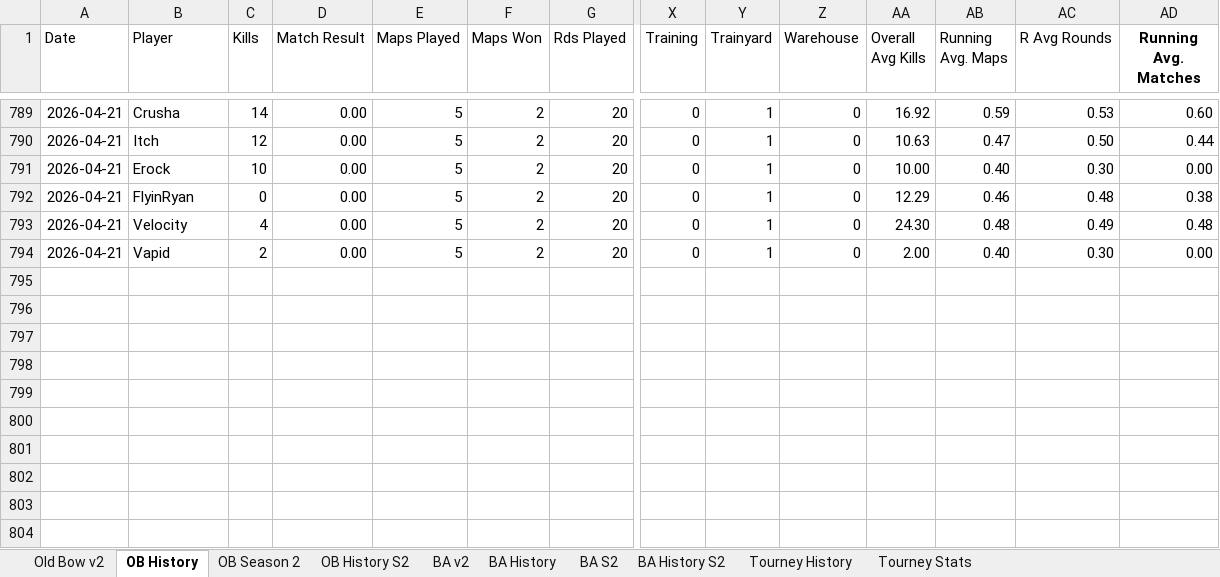
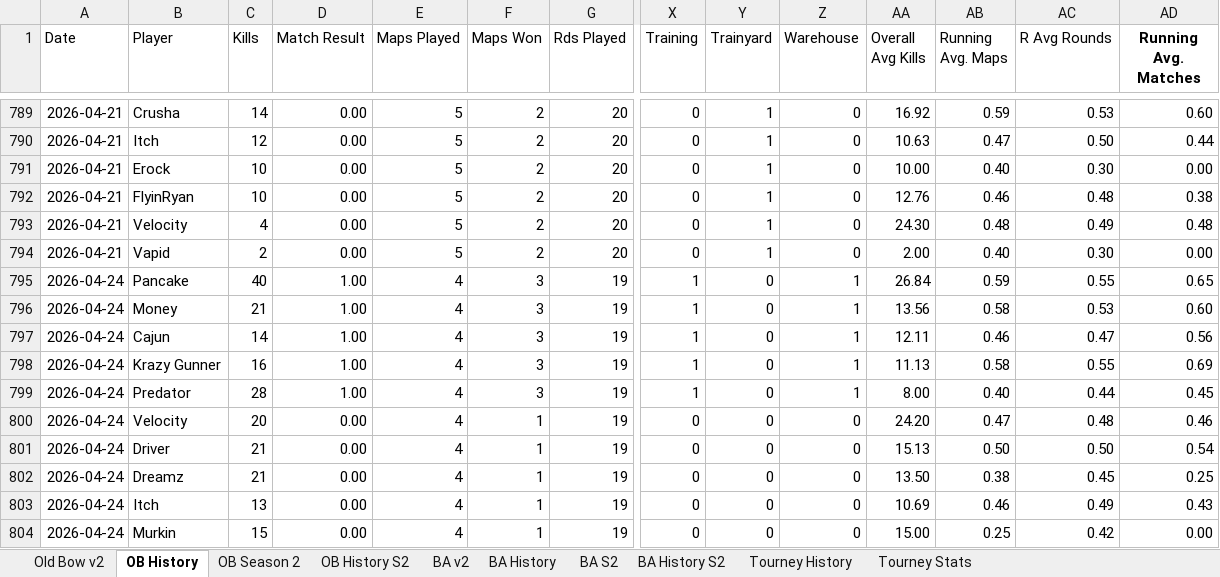
Before and after one commit to brettjmiller8-cpu/r63-stats, an Excel workbook: R63 Data.xlsx, sheet OB History, drawn as a sheet; only a part is shown, gaps mark what is left out; values as stored, in another font and other column widths than the file's, no borders; rows hold the shown columns only; the diff names each change by its address in the sheet, - before the commit and + after, or states it on an @@ line.

```diff
--- a/R63 Data.xlsx (sheet OB History)
+++ b/R63 Data.xlsx (sheet OB History)
-C792 (Kills): 0
+C792 (Kills): 10
-AA792 (Overall Avg Kills): 12.29
+AA792 (Overall Avg Kills): 12.76
+row 795: 2026-04-24 | Pancake | 40 | 1.00 | 4 | 3 | 19 | 1 | 0 | 1 | 26.84 | 0.59 | 0.55 | 0.65
+row 796: 2026-04-24 | Money | 21 | 1.00 | 4 | 3 | 19 | 1 | 0 | 1 | 13.56 | 0.58 | 0.53 | 0.60
+row 797: 2026-04-24 | Cajun | 14 | 1.00 | 4 | 3 | 19 | 1 | 0 | 1 | 12.11 | 0.46 | 0.47 | 0.56
+row 798: 2026-04-24 | Krazy Gunner | 16 | 1.00 | 4 | 3 | 19 | 1 | 0 | 1 | 11.13 | 0.58 | 0.55 | 0.69
+row 799: 2026-04-24 | Predator | 28 | 1.00 | 4 | 3 | 19 | 1 | 0 | 1 | 8.00 | 0.40 | 0.44 | 0.45
+row 800: 2026-04-24 | Velocity | 20 | 0.00 | 4 | 1 | 19 | 0 | 0 | 0 | 24.20 | 0.47 | 0.48 | 0.46
+row 801: 2026-04-24 | Driver | 21 | 0.00 | 4 | 1 | 19 | 0 | 0 | 0 | 15.13 | 0.50 | 0.50 | 0.54
+row 802: 2026-04-24 | Dreamz | 21 | 0.00 | 4 | 1 | 19 | 0 | 0 | 0 | 13.50 | 0.38 | 0.45 | 0.25
+row 803: 2026-04-24 | Itch | 13 | 0.00 | 4 | 1 | 19 | 0 | 0 | 0 | 10.69 | 0.46 | 0.49 | 0.43
+row 804: 2026-04-24 | Murkin | 15 | 0.00 | 4 | 1 | 19 | 0 | 0 | 0 | 15.00 | 0.25 | 0.42 | 0.00
```
Also changed, not shown: sheet OB History S2, sheet Old Bow v2, sheet OB Season 2, formulas that keep their value.
